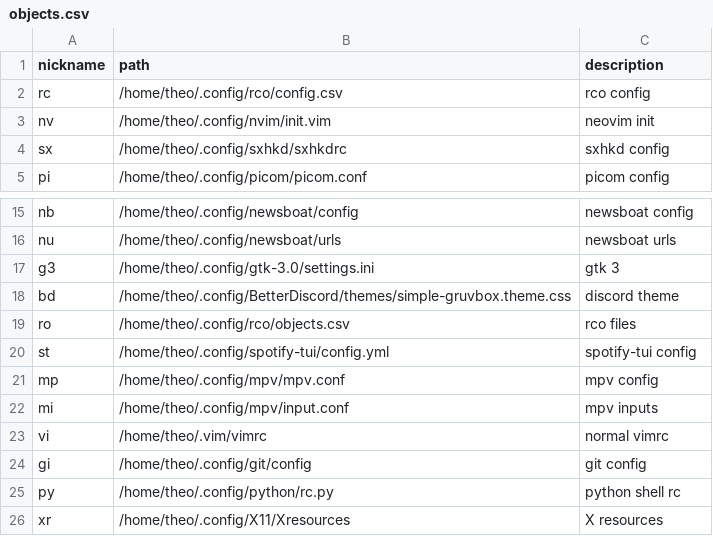
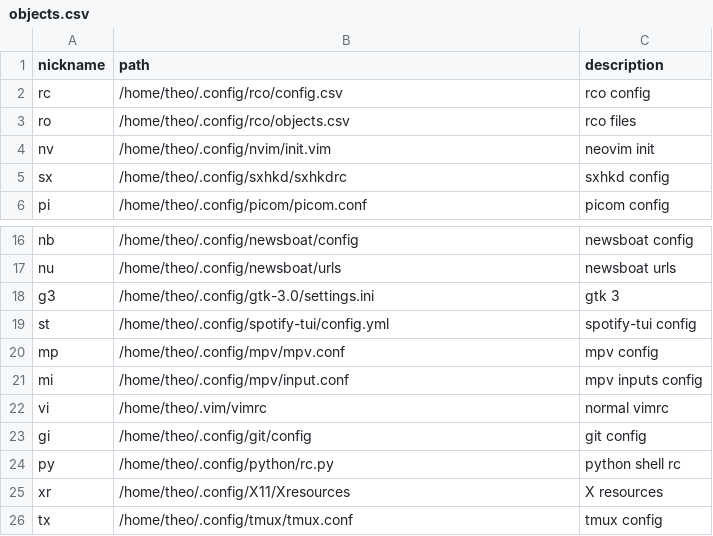
Before and after one commit to tteeoo/usr, a CSV file: home/.config/rco/objects.csv, drawn as a sheet; only a part is shown, gaps mark what is left out.

Commit message:
Add tmux

```diff
--- a/home/.config/rco/objects.csv
+++ b/home/.config/rco/objects.csv
@@ -2,2 +2,3 @@ nickname,path,description
 rc,/home/theo/.config/rco/config.csv,rco config
+ro,/home/theo/.config/rco/objects.csv,rco files
 nv,/home/theo/.config/nvim/init.vim,neovim init
@@ -17,7 +18,5 @@ nu,/home/theo/.config/newsboat/urls,newsboat urls
 g3,/home/theo/.config/gtk-3.0/settings.ini,gtk 3
-bd,/home/theo/.config/BetterDiscord/themes/simple-gruvbox.theme.css,discord theme
-ro,/home/theo/.config/rco/objects.csv,rco files
 st,/home/theo/.config/spotify-tui/config.yml,spotify-tui config
 mp,/home/theo/.config/mpv/mpv.conf,mpv config
-mi,/home/theo/.config/mpv/input.conf,mpv inputs
+mi,/home/theo/.config/mpv/input.conf,mpv inputs config
 vi,/home/theo/.vim/vimrc,normal vimrc
@@ -26 +25,2 @@ py,/home/theo/.config/python/rc.py,python shell rc
 xr,/home/theo/.config/X11/Xresources,X resources
+tx,/home/theo/.config/tmux/tmux.conf,tmux config
```
Also changed, not shown: 2 other files.
